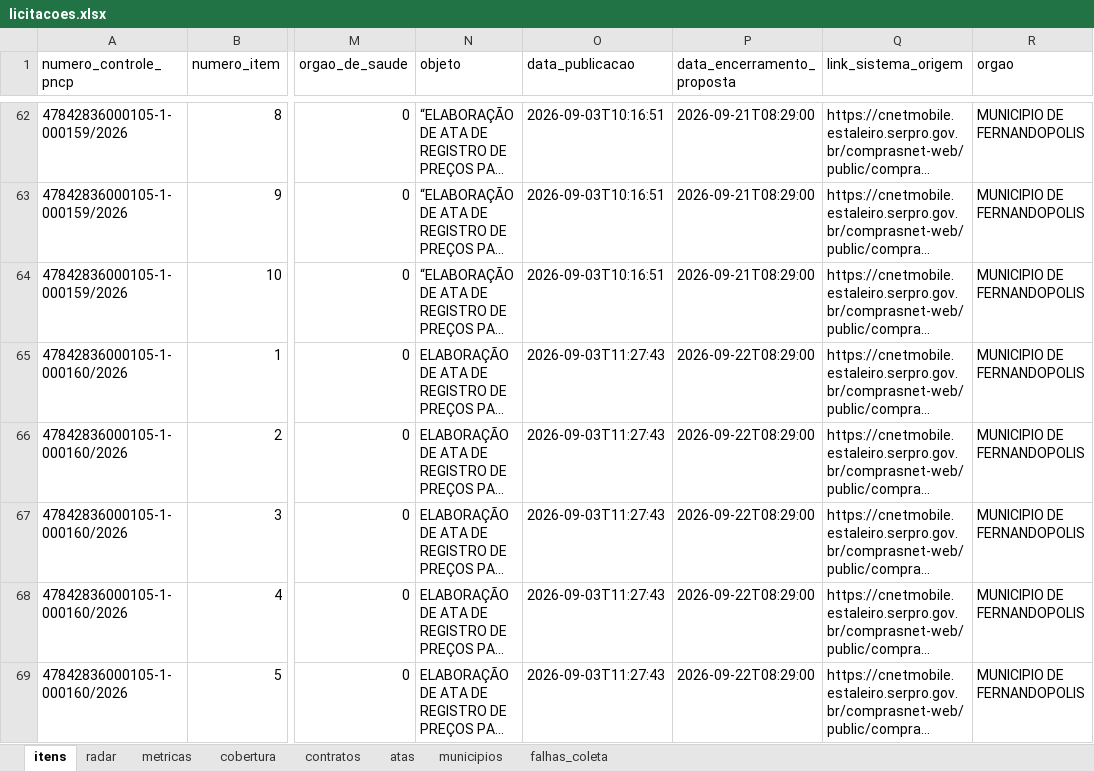
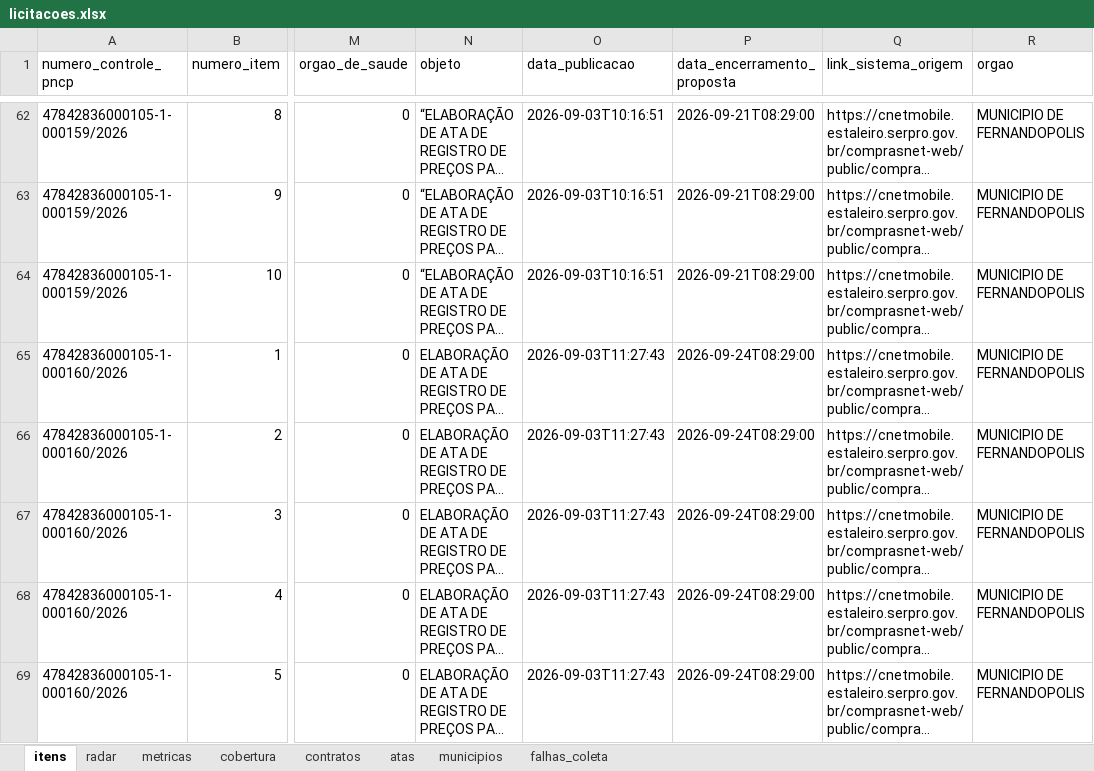
Before and after one commit to hub-ramos/licitacao, an Excel workbook: dados/licitacoes.xlsx, sheet itens, drawn as a sheet; only a part is shown, gaps mark what is left out; long unchanged cells end in …; values as stored, in another font and other column widths than the file's, no borders; the diff covers the shown part only; the diff names each change by its address in the sheet, - before the commit and + after, or states it on an @@ line.

```diff
--- a/dados/licitacoes.xlsx (sheet itens)
+++ b/dados/licitacoes.xlsx (sheet itens)
-P65:P69 (data_encerramento_proposta): 2026-09-22T08:29:00
+P65:P69 (data_encerramento_proposta): 2026-09-24T08:29:00
```
Also changed, not shown: 10 added rows and 5 edited cells elsewhere in this sheet, sheet metricas, sheet radar, sheet falhas_coleta, 6 other files.
